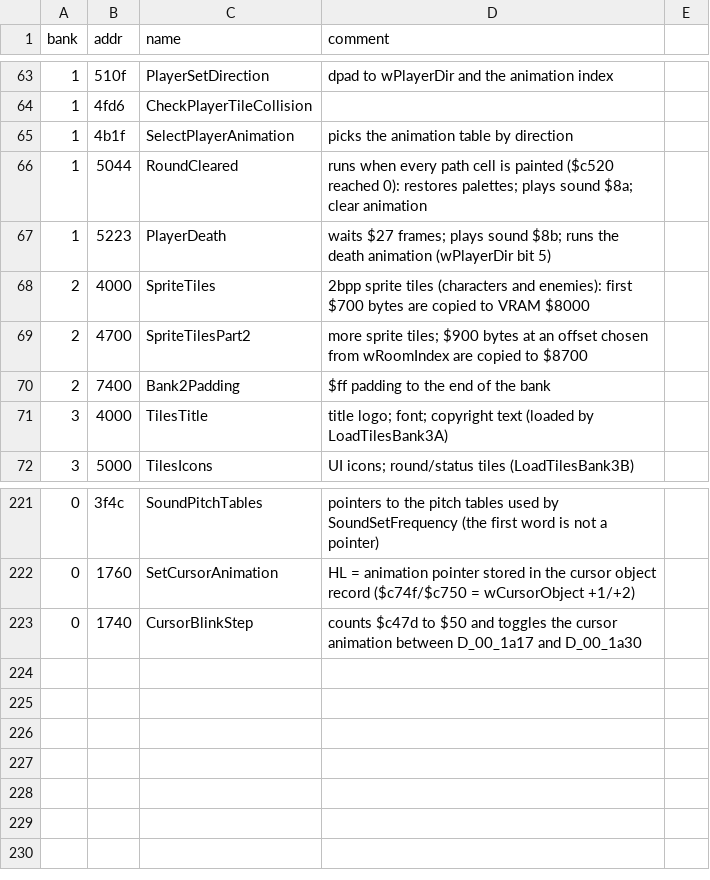
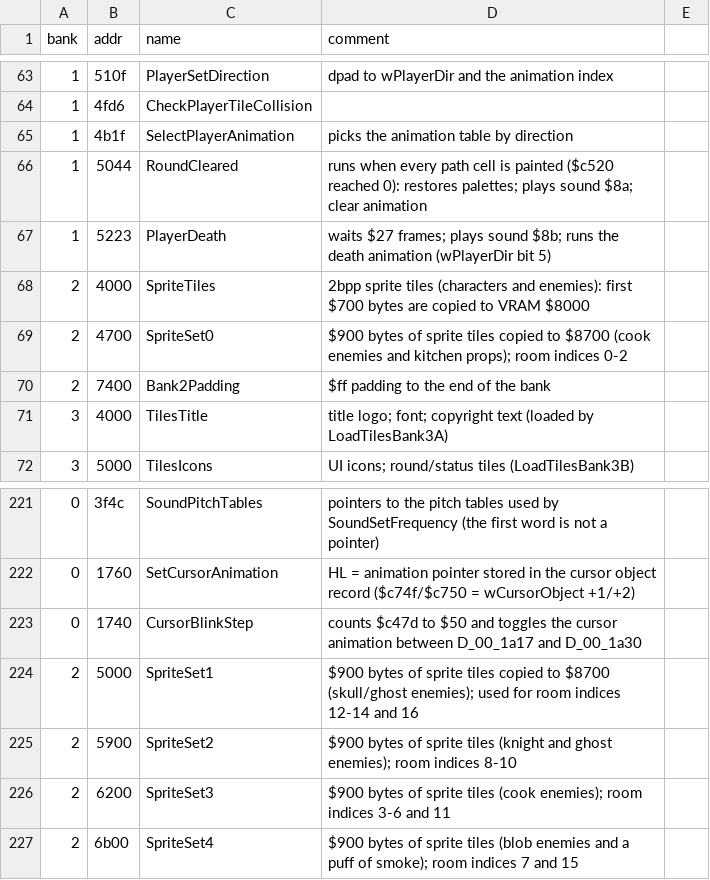
Before and after one commit to Tenome/Painter-Momopi-Decompilation, a CSV file: labels.csv, drawn as a sheet; only a part is shown, gaps mark what is left out.

```diff
--- a/labels.csv
+++ b/labels.csv
@@ -68,3 +68,3 @@ bank,addr,name,comment
 2,4000,SpriteTiles,2bpp sprite tiles (characters and enemies): first $700 bytes are copied to VRAM $8000
-2,4700,SpriteTilesPart2,more sprite tiles; $900 bytes at an offset chosen from wRoomIndex are copied to $8700
+2,4700,SpriteSet0,$900 bytes of sprite tiles copied to $8700 (cook enemies and kitchen props); room indices 0-2
 2,7400,Bank2Padding,$ff padding to the end of the bank
@@ -223 +223,5 @@ bank,addr,name,comment
 0,1740,CursorBlinkStep,counts $c47d to $50 and toggles the cursor animation between D_00_1a17 and D_00_1a30
+2,5000,SpriteSet1,$900 bytes of sprite tiles copied to $8700 (skull/ghost enemies); used for room indices 12-14 and 16
+2,5900,SpriteSet2,$900 bytes of sprite tiles (knight and ghost enemies); room indices 8-10
+2,6200,SpriteSet3,$900 bytes of sprite tiles (cook enemies); room indices 3-6 and 11
+2,6b00,SpriteSet4,$900 bytes of sprite tiles (blob enemies and a puff of smoke); room indices 7 and 15
```
Also changed, not shown: 2 other files.
